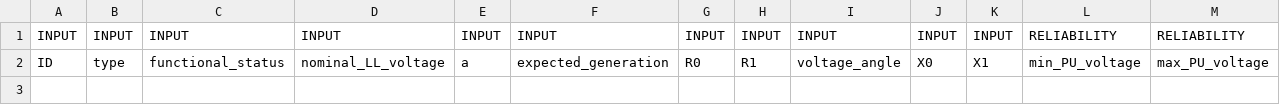
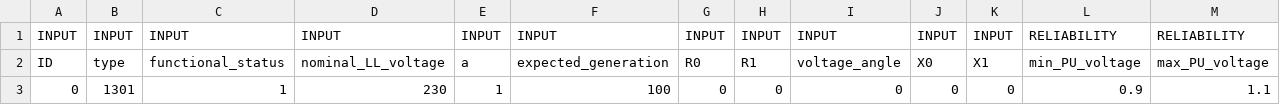
Before and after one commit to btgorman/RISE-power-water-ss-1phase, a CSV file: data_power/network-power/1301vsource.csv, drawn as a sheet; only a part is shown; rows hold the shown columns only; the diff names each change by its address in the sheet, - before the commit and + after, or states it on an @@ line.

```diff
--- a/data_power/network-power/1301vsource.csv
+++ b/data_power/network-power/1301vsource.csv
+row 3: 0 | 1301 | 1 | 230 | 1 | 100 | 0 | 0 | 0 | 0 | 0 | 0.9 | 1.1
```
Also changed, not shown: data_power/network-power/1201linecode.csv, data_power/network-power/1400directconnection.csv, 2 other files.
